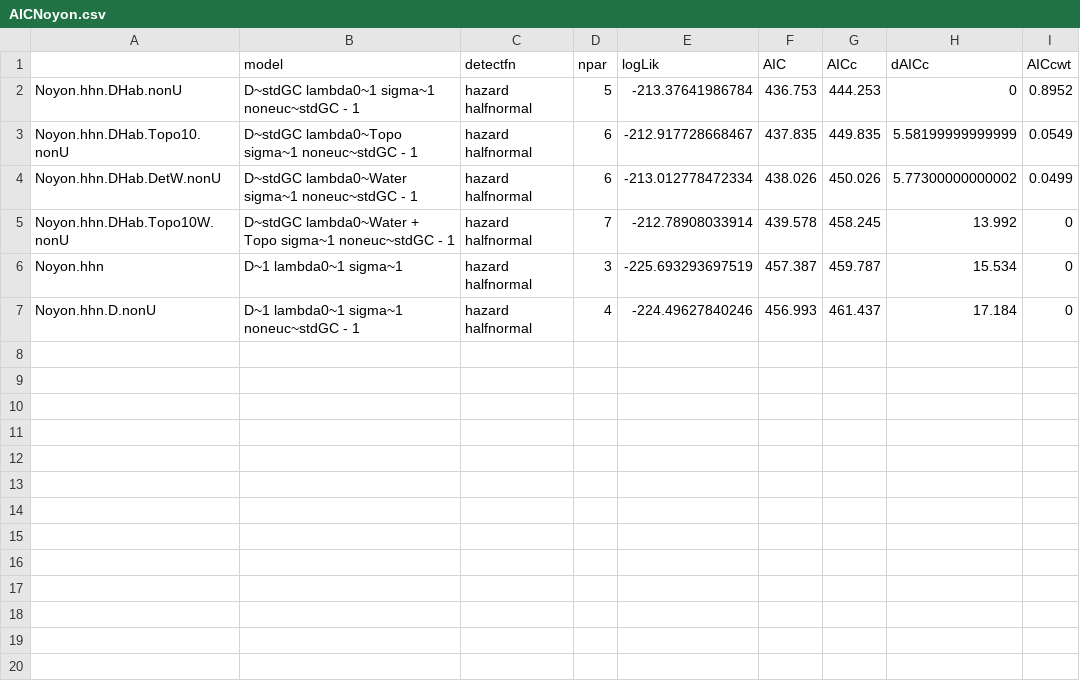
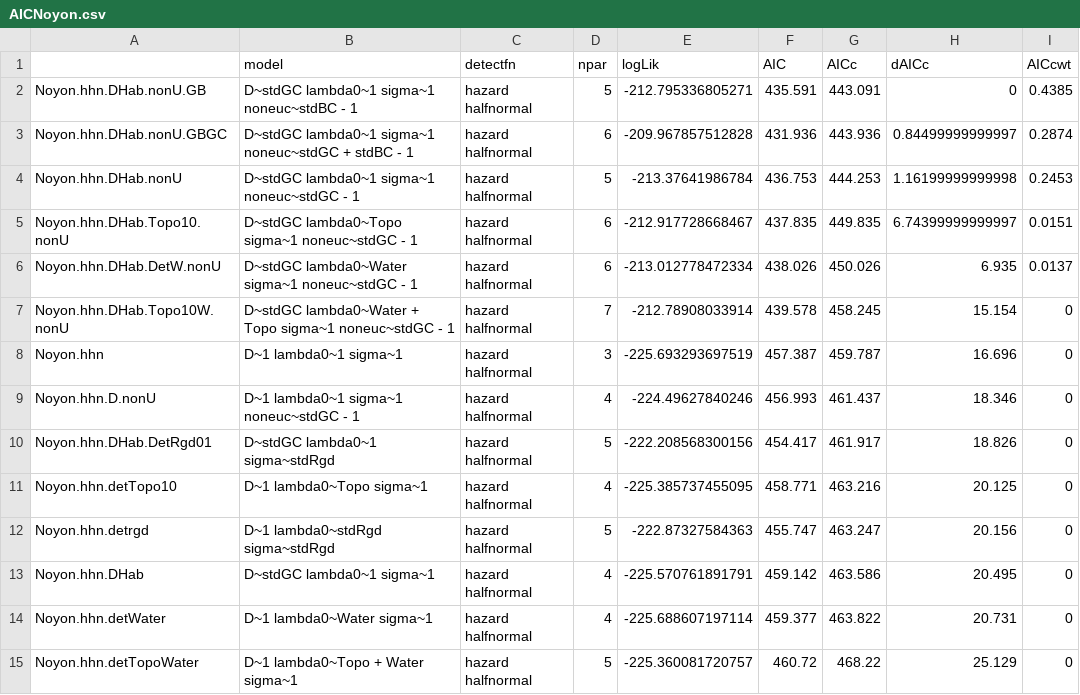
Before and after one commit to david-borchers/snowleopards, a CSV file: AICNoyon.csv, drawn as a sheet.

```diff
--- a/AICNoyon.csv
+++ b/AICNoyon.csv
@@ -1,7 +1,15 @@
 "","model","detectfn","npar","logLik","AIC","AICc","dAICc","AICcwt"
-"Noyon.hhn.DHab.nonU","D~stdGC lambda0~1 sigma~1 noneuc~stdGC - 1","hazard halfnormal",5,-213.37641986784,436.753,444.253,0,0.8952
-"Noyon.hhn.DHab.Topo10.nonU","D~stdGC lambda0~Topo sigma~1 noneuc~stdGC - 1","hazard halfnormal",6,-212.917728668467,437.835,449.835,5.58199999999999,0.0549
-"Noyon.hhn.DHab.DetW.nonU","D~stdGC lambda0~Water sigma~1 noneuc~stdGC - 1","hazard halfnormal",6,-213.012778472334,438.026,450.026,5.77300000000002,0.0499
-"Noyon.hhn.DHab.Topo10W.nonU","D~stdGC lambda0~Water + Topo sigma~1 noneuc~stdGC - 1","hazard halfnormal",7,-212.78908033914,439.578,458.245,13.992,0
-"Noyon.hhn","D~1 lambda0~1 sigma~1","hazard halfnormal",3,-225.693293697519,457.387,459.787,15.534,0
-"Noyon.hhn.D.nonU","D~1 lambda0~1 sigma~1 noneuc~stdGC - 1","hazard halfnormal",4,-224.49627840246,456.993,461.437,17.184,0
+"Noyon.hhn.DHab.nonU.GB","D~stdGC lambda0~1 sigma~1 noneuc~stdBC - 1","hazard halfnormal",5,-212.795336805271,435.591,443.091,0,0.4385
+"Noyon.hhn.DHab.nonU.GBGC","D~stdGC lambda0~1 sigma~1 noneuc~stdGC + stdBC - 1","hazard halfnormal",6,-209.967857512828,431.936,443.936,0.84499999999997,0.2874
+"Noyon.hhn.DHab.nonU","D~stdGC lambda0~1 sigma~1 noneuc~stdGC - 1","hazard halfnormal",5,-213.37641986784,436.753,444.253,1.16199999999998,0.2453
+"Noyon.hhn.DHab.Topo10.nonU","D~stdGC lambda0~Topo sigma~1 noneuc~stdGC - 1","hazard halfnormal",6,-212.917728668467,437.835,449.835,6.74399999999997,0.0151
+"Noyon.hhn.DHab.DetW.nonU","D~stdGC lambda0~Water sigma~1 noneuc~stdGC - 1","hazard halfnormal",6,-213.012778472334,438.026,450.026,6.935,0.0137
+"Noyon.hhn.DHab.Topo10W.nonU","D~stdGC lambda0~Water + Topo sigma~1 noneuc~stdGC - 1","hazard halfnormal",7,-212.78908033914,439.578,458.245,15.154,0
+"Noyon.hhn","D~1 lambda0~1 sigma~1","hazard halfnormal",3,-225.693293697519,457.387,459.787,16.696,0
+"Noyon.hhn.D.nonU","D~1 lambda0~1 sigma~1 noneuc~stdGC - 1","hazard halfnormal",4,-224.49627840246,456.993,461.437,18.346,0
+"Noyon.hhn.DHab.DetRgd01","D~stdGC lambda0~1 sigma~stdRgd","hazard halfnormal",5,-222.208568300156,454.417,461.917,18.826,0
+"Noyon.hhn.detTopo10","D~1 lambda0~Topo sigma~1","hazard halfnormal",4,-225.385737455095,458.771,463.216,20.125,0
+"Noyon.hhn.detrgd","D~1 lambda0~stdRgd sigma~stdRgd","hazard halfnormal",5,-222.87327584363,455.747,463.247,20.156,0
+"Noyon.hhn.DHab","D~stdGC lambda0~1 sigma~1","hazard halfnormal",4,-225.570761891791,459.142,463.586,20.495,0
+"Noyon.hhn.detWater","D~1 lambda0~Water sigma~1","hazard halfnormal",4,-225.688607197114,459.377,463.822,20.731,0
+"Noyon.hhn.detTopoWater","D~1 lambda0~Topo + Water sigma~1","hazard halfnormal",5,-225.360081720757,460.72,468.22,25.129,0
```
Also changed, not shown: AICNemegt.csv, AICTost.csv, 3 other files.
